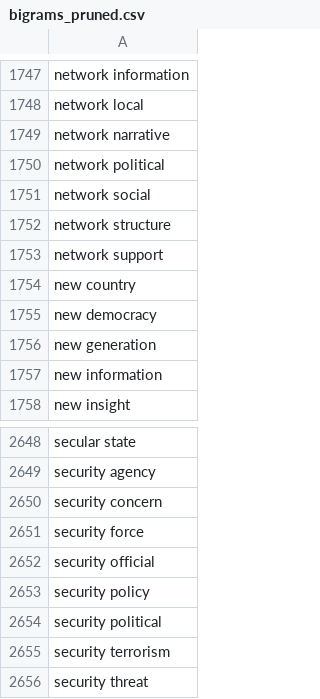
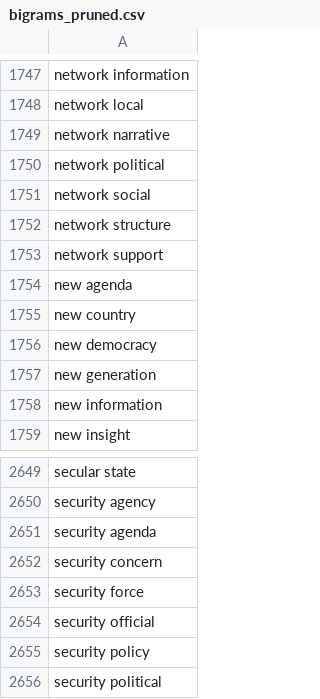
Before and after one commit to nikitap17/RadTMSR, a CSV file: RTMR_Output/bigrams_pruned.csv, drawn as a sheet; only a part is shown, gaps mark what is left out; the shorter side is filled out with more unchanged rows.

```diff
--- a/RTMR_Output/bigrams_pruned.csv
+++ b/RTMR_Output/bigrams_pruned.csv
@@ -1753,2 +1753,3 @@
 "network support"
+"new agenda"
 "new country"
@@ -2649,2 +2650,3 @@
 "security agency"
+"security agenda"
 "security concern"
```
Also changed, not shown: RTMR_Output/nounbydoc_study2.csv, 21 other files.
